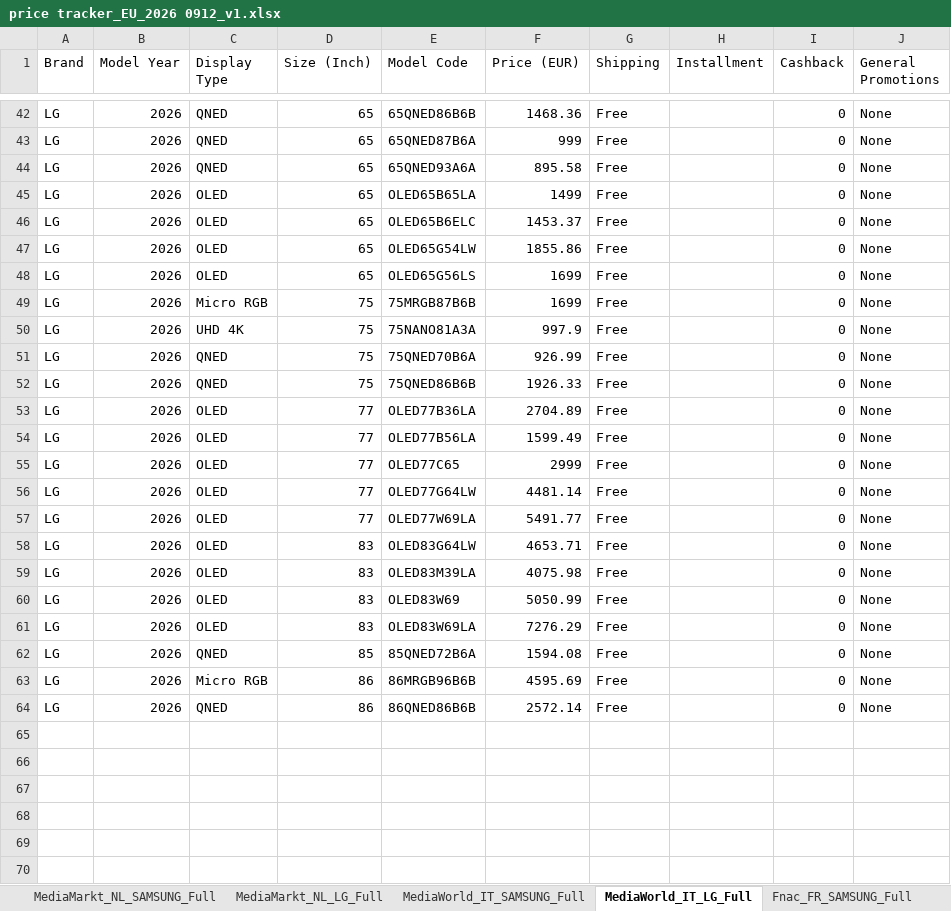
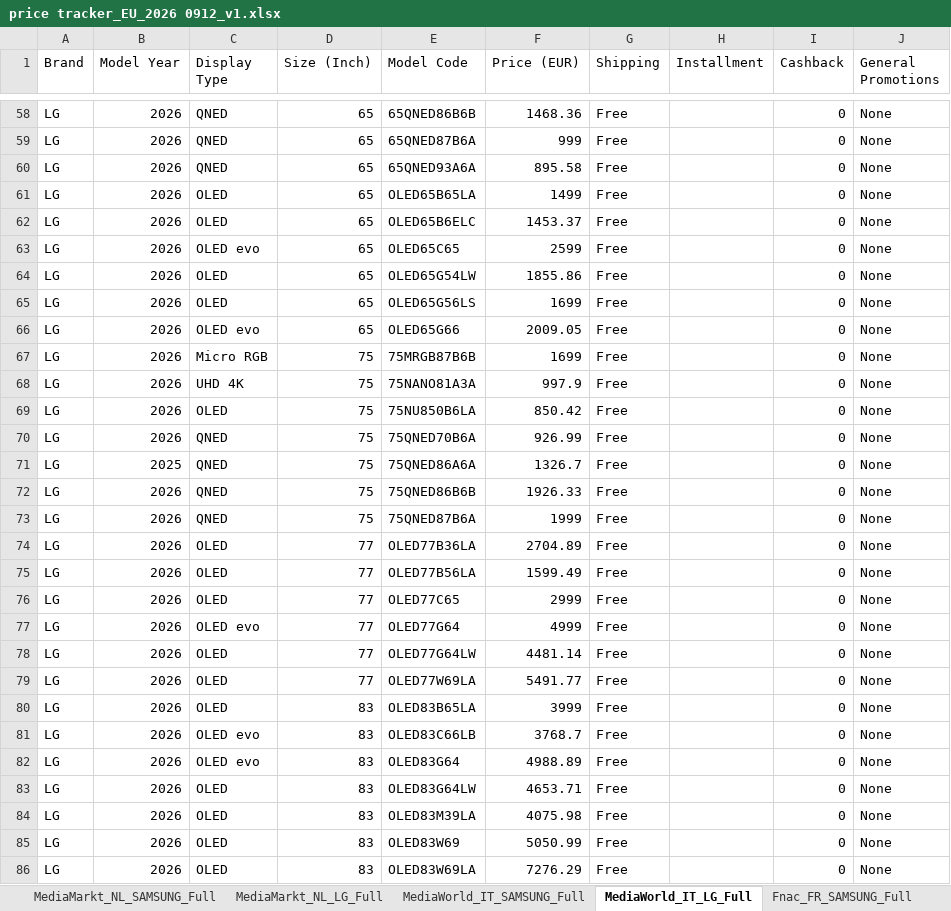
Before and after one commit to harrydhpark/price-tracker, an Excel workbook: History_EU/2026 0912/price tracker_EU_2026 0912_v1.xlsx, sheet MediaWorld_IT_LG_Full, drawn as a sheet; only a part is shown, gaps mark what is left out; the shorter side is filled out with more unchanged rows; values as stored, in another font and other column widths than the file's, no borders; the diff covers the shown part only; the diff names each change by its address in the sheet, - before the commit and + after, or states it on an @@ line.

```diff
--- a/History_EU/2026 0912/price tracker_EU_2026 0912_v1.xlsx (sheet MediaWorld_IT_LG_Full)
+++ b/History_EU/2026 0912/price tracker_EU_2026 0912_v1.xlsx (sheet MediaWorld_IT_LG_Full)
+row 63: LG | 2026 | OLED evo | 65 | OLED65C65 | 2599 | Free |  | 0 | None
+row 66: LG | 2026 | OLED evo | 65 | OLED65G66 | 2009.05 | Free |  | 0 | None
+row 69: LG | 2026 | OLED | 75 | 75NU850B6LA | 850.42 | Free |  | 0 | None
+row 71: LG | 2025 | QNED | 75 | 75QNED86A6A | 1326.7 | Free |  | 0 | None
+row 73: LG | 2026 | QNED | 75 | 75QNED87B6A | 1999 | Free |  | 0 | None
+row 77: LG | 2026 | OLED evo | 77 | OLED77G64 | 4999 | Free |  | 0 | None
+row 80: LG | 2026 | OLED | 83 | OLED83B65LA | 3999 | Free |  | 0 | None
+row 81: LG | 2026 | OLED evo | 83 | OLED83C66LB | 3768.7 | Free |  | 0 | None
+row 82: LG | 2026 | OLED evo | 83 | OLED83G64 | 4988.89 | Free |  | 0 | None
```
Also changed, not shown: 21 added rows elsewhere in this sheet, sheet MediaWorld_IT_SAMSUNG_Full, sheet MediaMarkt_NL_LG_Full, sheet Fnac_FR_SAMSUNG_Full, sheet MediaMarkt_DE_SAMSUNG_Full, sheet Fnac_FR_LG_Full, sheet MediaMarkt_DE_LG_Full, 3 more sheets, hidden cells, data/price tracker_EU_2026 0912_v1.xlsx, 21 other files.
